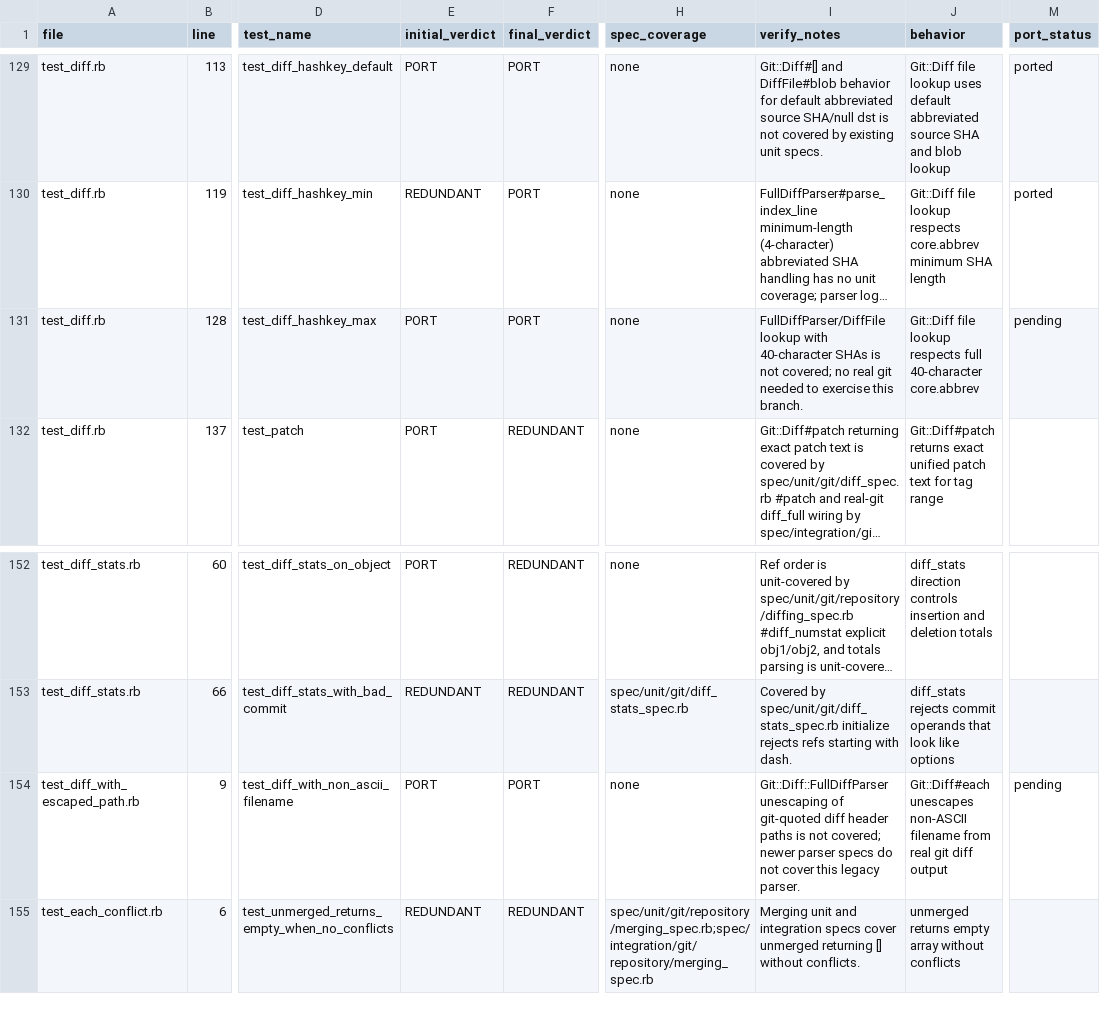
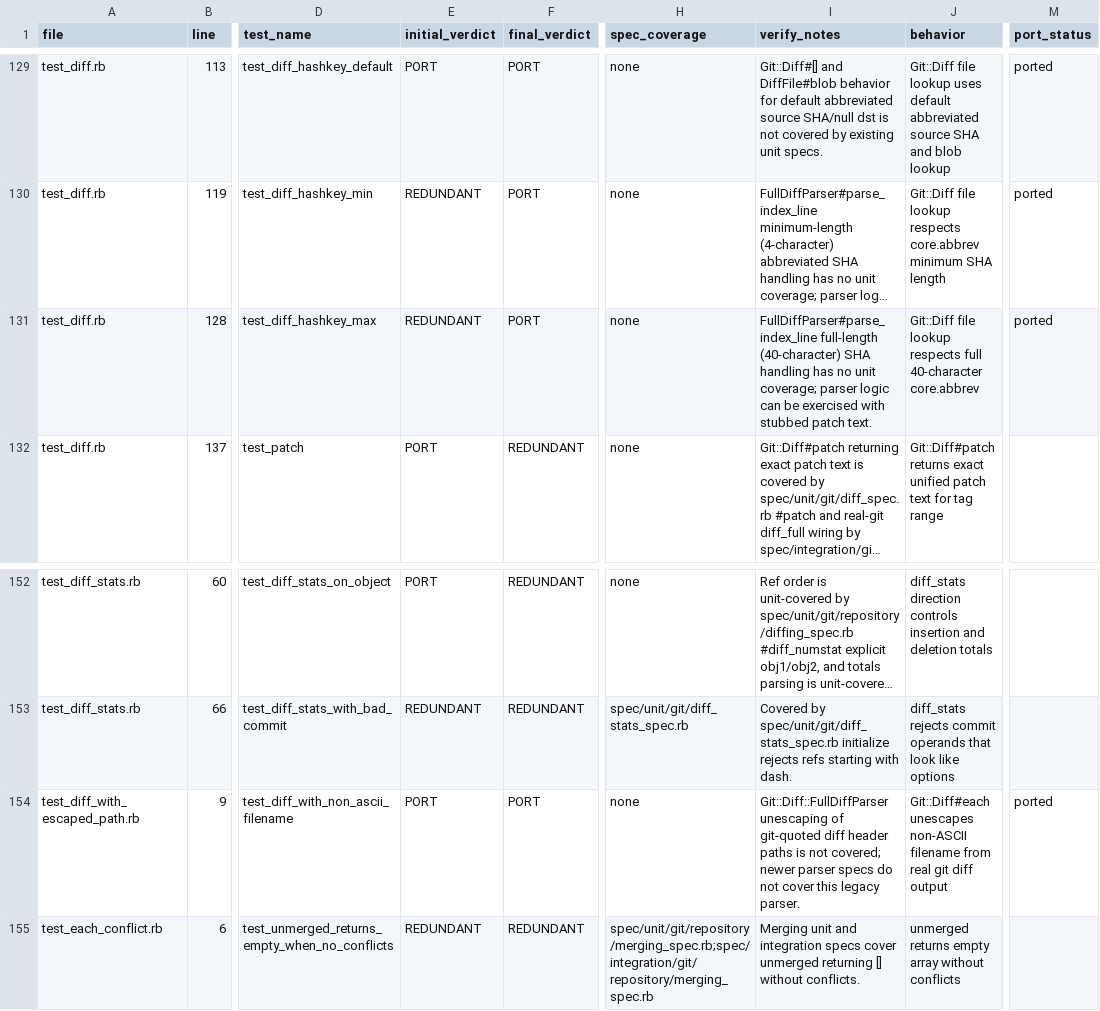
Before and after one commit to ruby-git/ruby-git, a TSV file: redesign/phase-4-step-b-test-audit.tsv, drawn as a sheet; only a part is shown, gaps mark what is left out; long unchanged cells end in …; the diff names each change by its address in the sheet, - before the commit and + after, or states it on an @@ line.

```diff
--- a/redesign/phase-4-step-b-test-audit.tsv
+++ b/redesign/phase-4-step-b-test-audit.tsv
-E131 (initial_verdict): PORT
+E131 (initial_verdict): REDUNDANT
-I131 (verify_notes): FullDiffParser/DiffFile lookup with 40-character SHAs is not covered; no real git needed to exercise this branch.
+I131 (verify_notes): FullDiffParser#parse_index_line full-length (40-character) SHA handling has no unit coverage; parser logic can be exercised with stubbed patch text.
-M131 (port_status): pending
+M131 (port_status): ported
-M154 (port_status): pending
+M154 (port_status): ported
```
Also changed, not shown: 1 other file.
